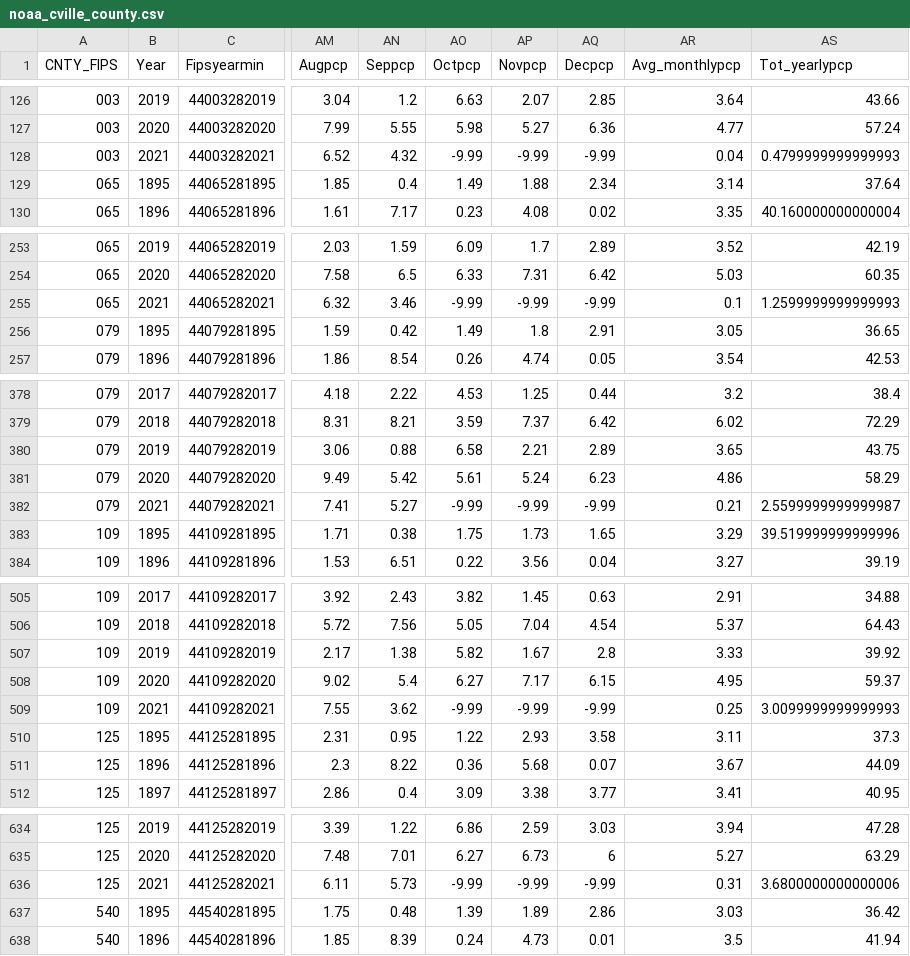
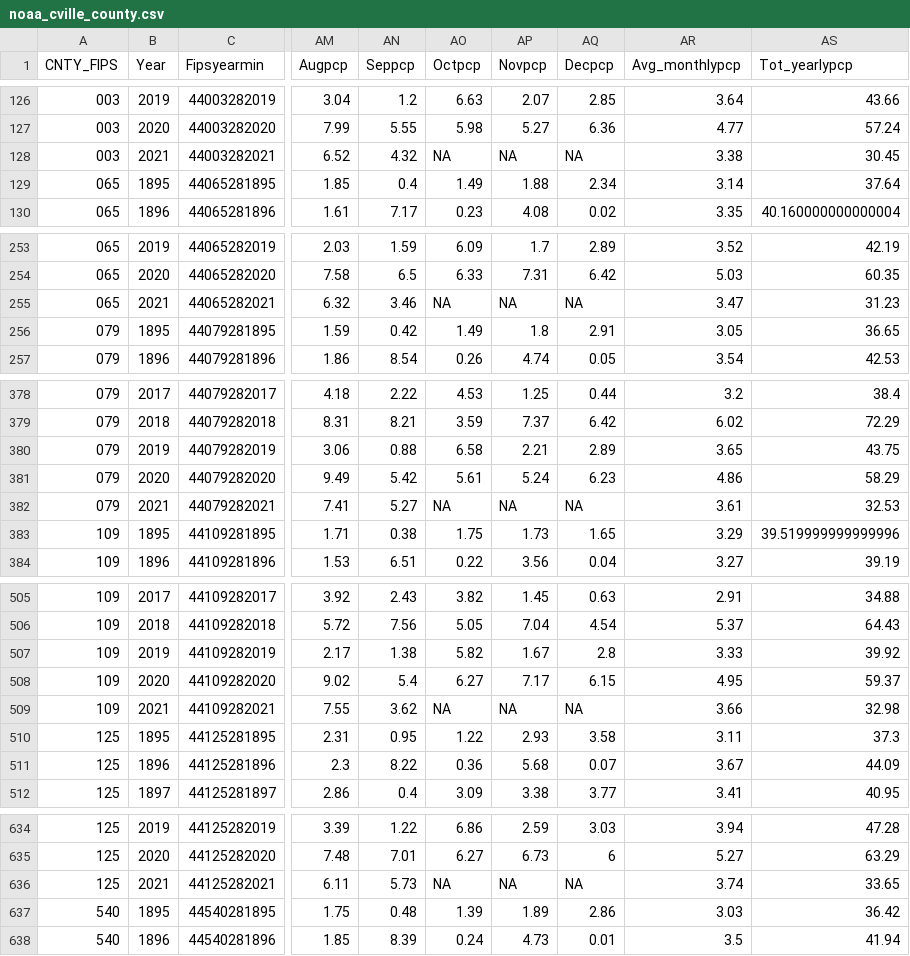
Before and after one commit to virginiaequitycenter/summer-sandbox, a CSV file: cville_region_collection/data/noaa_cville_county.csv, drawn as a sheet; only a part is shown, gaps mark what is left out; the diff covers the shown part only; the diff names each change by its address in the sheet, - before the commit and + after, or states it on an @@ line.

Commit message:
noaa script data and explore fixes

```diff
--- a/cville_region_collection/data/noaa_cville_county.csv
+++ b/cville_region_collection/data/noaa_cville_county.csv
-AO128 (Octpcp): -9.99
+AO128 (Octpcp): NA
-AP128 (Novpcp): -9.99
+AP128 (Novpcp): NA
-AQ128 (Decpcp): -9.99
+AQ128 (Decpcp): NA
-AR128 (Avg_monthlypcp): 0.04
+AR128 (Avg_monthlypcp): 3.38
-AS128 (Tot_yearlypcp): 0.4799999999999993
+AS128 (Tot_yearlypcp): 30.45
-AO255 (Octpcp): -9.99
+AO255 (Octpcp): NA
-AP255 (Novpcp): -9.99
+AP255 (Novpcp): NA
-AQ255 (Decpcp): -9.99
+AQ255 (Decpcp): NA
-AR255 (Avg_monthlypcp): 0.1
+AR255 (Avg_monthlypcp): 3.47
-AS255 (Tot_yearlypcp): 1.2599999999999993
+AS255 (Tot_yearlypcp): 31.23
-AO382 (Octpcp): -9.99
+AO382 (Octpcp): NA
-AP382 (Novpcp): -9.99
+AP382 (Novpcp): NA
-AQ382 (Decpcp): -9.99
+AQ382 (Decpcp): NA
-AR382 (Avg_monthlypcp): 0.21
+AR382 (Avg_monthlypcp): 3.61
-AS382 (Tot_yearlypcp): 2.5599999999999987
+AS382 (Tot_yearlypcp): 32.53
-AO509 (Octpcp): -9.99
+AO509 (Octpcp): NA
-AP509 (Novpcp): -9.99
+AP509 (Novpcp): NA
-AQ509 (Decpcp): -9.99
+AQ509 (Decpcp): NA
-AR509 (Avg_monthlypcp): 0.25
+AR509 (Avg_monthlypcp): 3.66
-AS509 (Tot_yearlypcp): 3.0099999999999993
+AS509 (Tot_yearlypcp): 32.98
-AO636 (Octpcp): -9.99
+AO636 (Octpcp): NA
-AP636 (Novpcp): -9.99
+AP636 (Novpcp): NA
-AQ636 (Decpcp): -9.99
+AQ636 (Decpcp): NA
-AR636 (Avg_monthlypcp): 0.31
+AR636 (Avg_monthlypcp): 3.74
-AS636 (Tot_yearlypcp): 3.6800000000000006
+AS636 (Tot_yearlypcp): 33.65
```
Also changed, not shown: 5 edited cells elsewhere in this file, eastern_shore_collection/data/noaa_eastern_county.csv, 6 other files.
